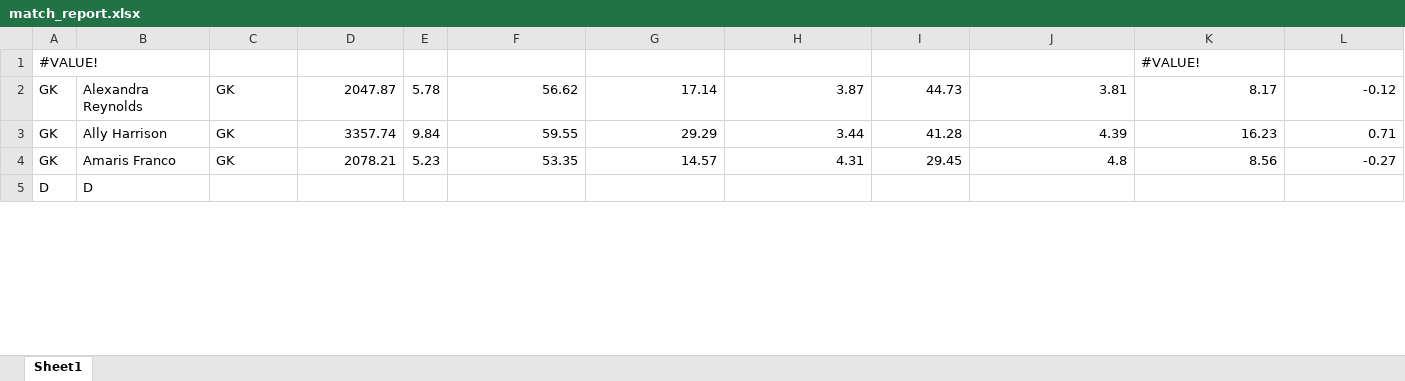
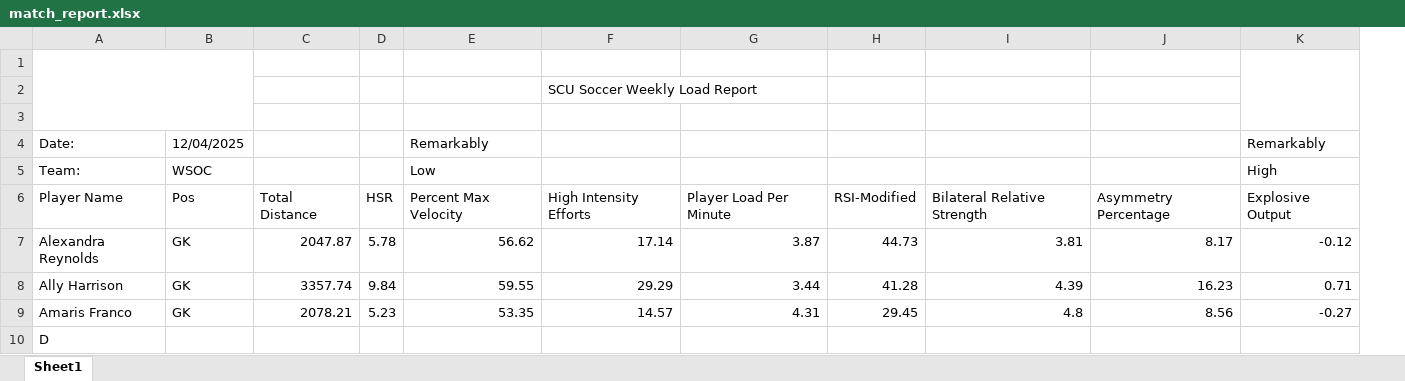
Before and after one commit to charliesturiale/SCU-Soccer-Fatigue-Report, an Excel workbook: Project/match-reports/output/match_report.xlsx, sheet Sheet1, drawn as a sheet; only a part is shown; values as stored, in another font and other column widths than the file's, no cell formats; removed rows and columns are numbered as before the commit, all else as after; the diff names each change by its address in the sheet, - before the commit and + after, or states it on an @@ line.

```diff
--- a/Project/match-reports/output/match_report.xlsx (sheet Sheet1)
+++ b/Project/match-reports/output/match_report.xlsx (sheet Sheet1)
-column A, rows 1-5: #VALUE! | GK | GK | GK | D
-row 1: #VALUE! |  |  |  |  |  |  |  |  |  | #VALUE!
+row 1: (empty)
+A1:B3 merged
+K1:K3 merged
+row 2:  |  |  |  |  | SCU Soccer Weekly Load Report
+row 3: (empty)
+row 4: Date: | 12/04/2025 |  |  | Remarkably |  |  |  |  |  | Remarkably
+row 5: Team: | WSOC |  |  | Low |  |  |  |  |  | High
+row 6: Player Name | Pos | Total Distance | HSR | Percent Max Velocity | High Intensity Efforts | Player Load Per Minute | RSI-Modified | Bilateral Relative Strength | Asymmetry Percentage | Explosive Output
```
Also changed, not shown: cell formats, Project/match-reports/server/Template.xlsx, 7 other files.
